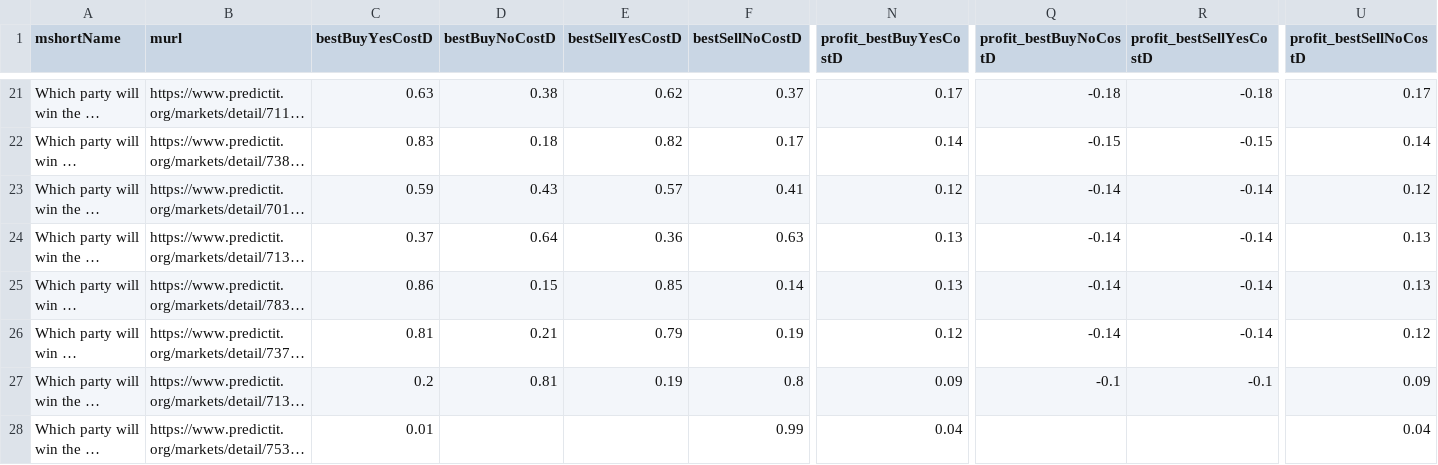
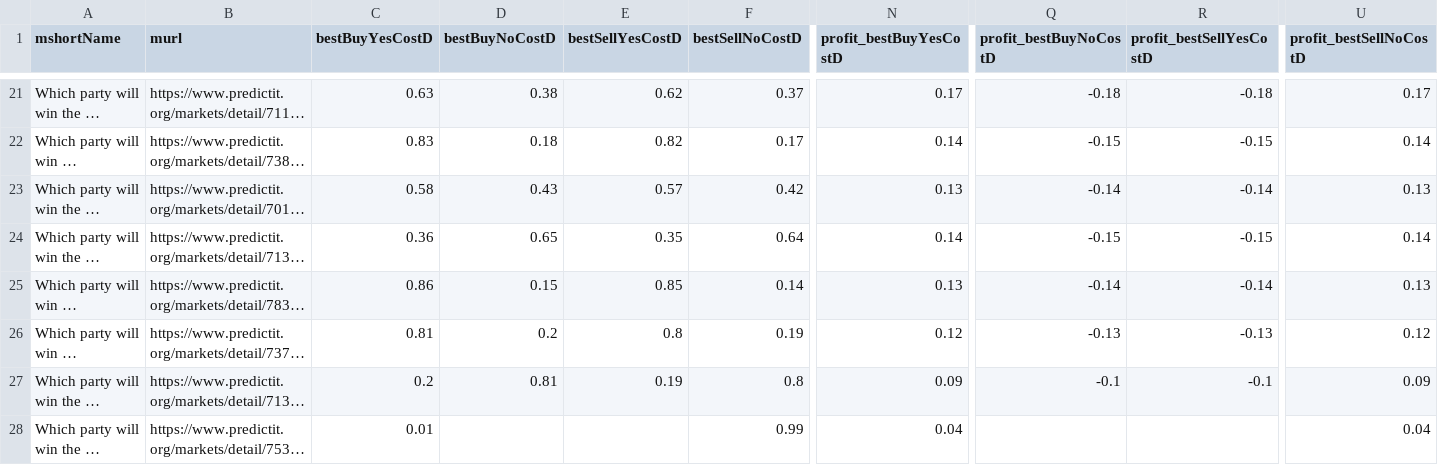
Before and after one commit to dcadata/fivethirtyeight-vs-predictit, a CSV file: data/opportunities.csv, drawn as a sheet; only a part is shown, gaps mark what is left out; long unchanged cells end in …; the diff covers the shown part only; the diff names each change by its address in the sheet, - before the commit and + after, or states it on an @@ line.

```diff
--- a/data/opportunities.csv
+++ b/data/opportunities.csv
-C23 (bestBuyYesCostD): 0.59
+C23 (bestBuyYesCostD): 0.58
-F23 (bestSellNoCostD): 0.41
+F23 (bestSellNoCostD): 0.42
-N23 (profit_bestBuyYesCostD): 0.12
+N23 (profit_bestBuyYesCostD): 0.13
-U23 (profit_bestSellNoCostD): 0.12
+U23 (profit_bestSellNoCostD): 0.13
-C24 (bestBuyYesCostD): 0.37
+C24 (bestBuyYesCostD): 0.36
-D24 (bestBuyNoCostD): 0.64
+D24 (bestBuyNoCostD): 0.65
-E24 (bestSellYesCostD): 0.36
+E24 (bestSellYesCostD): 0.35
-F24 (bestSellNoCostD): 0.63
+F24 (bestSellNoCostD): 0.64
-N24 (profit_bestBuyYesCostD): 0.13
+N24 (profit_bestBuyYesCostD): 0.14
-Q24 (profit_bestBuyNoCostD): -0.14
+Q24 (profit_bestBuyNoCostD): -0.15
-R24 (profit_bestSellYesCostD): -0.14
+R24 (profit_bestSellYesCostD): -0.15
-U24 (profit_bestSellNoCostD): 0.13
+U24 (profit_bestSellNoCostD): 0.14
-D26 (bestBuyNoCostD): 0.21
+D26 (bestBuyNoCostD): 0.2
-E26 (bestSellYesCostD): 0.79
+E26 (bestSellYesCostD): 0.8
-Q26 (profit_bestBuyNoCostD): -0.14
+Q26 (profit_bestBuyNoCostD): -0.13
-R26 (profit_bestSellYesCostD): -0.14
+R26 (profit_bestSellYesCostD): -0.13
```
Also changed, not shown: 17 edited cells elsewhere in this file, 1 other file.
